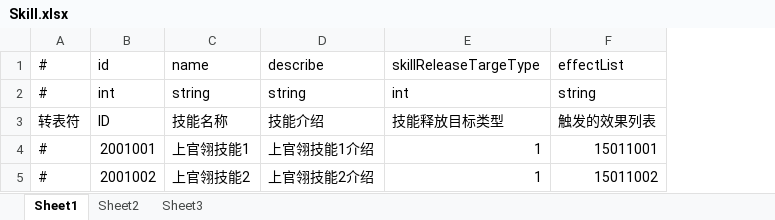
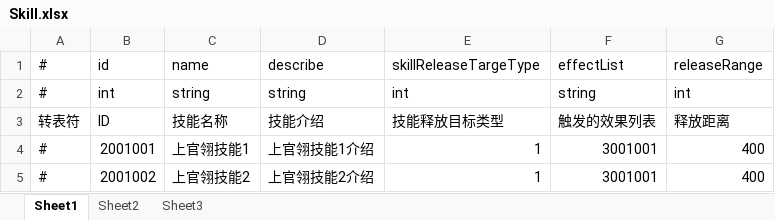
Before and after one commit to thanklzhang/001_GameFramework_Config, an Excel workbook: data_table/Skill.xlsx, sheet Sheet1, drawn as a sheet; values as stored, in another font and other column widths than the file's, no borders; the diff names each change by its address in the sheet, - before the commit and + after, or states it on an @@ line.

Commit message:
table

```diff
--- a/data_table/Skill.xlsx (sheet Sheet1)
+++ b/data_table/Skill.xlsx (sheet Sheet1)
+column G, rows 1-5: releaseRange | int | 释放距离 | 400 | 400
-F4: 15011001
+F4: 3001001
-F5: 15011002
+F5: 3001001
```
Also changed, not shown: data_table/ProjectileEffect.xlsx, 3 other files.
